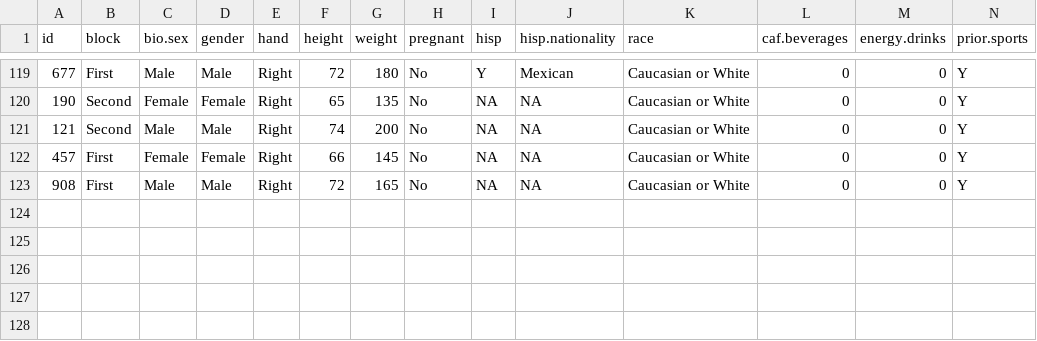
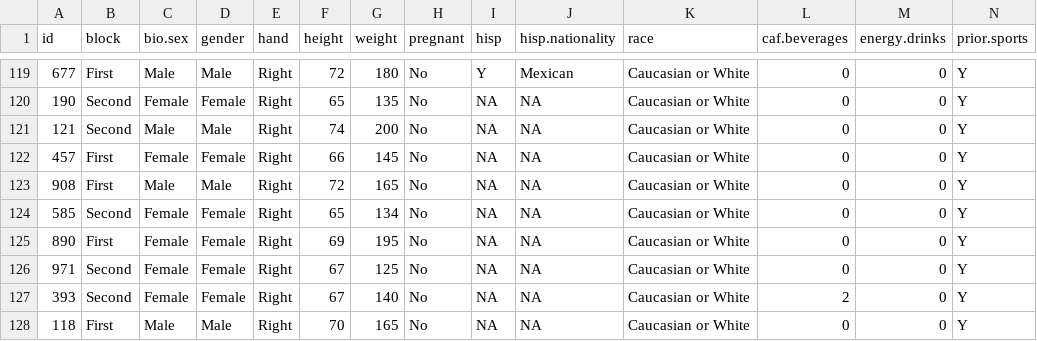
Before and after one commit to araikes/Dissertation, a CSV file: Data Files/Participant Info.csv, drawn as a sheet; only a part is shown, gaps mark what is left out; rows hold the shown columns only; the diff names each change by its address in the sheet, - before the commit and + after, or states it on an @@ line.

```diff
--- a/Data Files/Participant Info.csv
+++ b/Data Files/Participant Info.csv
+row 124: 585 | Second | Female | Female | Right | 65 | 134 | No | NA | NA | Caucasian or White | 0 | 0 | Y
+row 125: 890 | First | Female | Female | Right | 69 | 195 | No | NA | NA | Caucasian or White | 0 | 0 | Y
+row 126: 971 | Second | Female | Female | Right | 67 | 125 | No | NA | NA | Caucasian or White | 0 | 0 | Y
+row 127: 393 | Second | Female | Female | Right | 67 | 140 | No | NA | NA | Caucasian or White | 2 | 0 | Y
+row 128: 118 | First | Male | Male | Right | 70 | 165 | No | NA | NA | Caucasian or White | 0 | 0 | Y
```
Also changed, not shown: Data Files/Comp Athletic Hx.csv, Data Files/Concussion Symptoms.csv, 23 other files.
